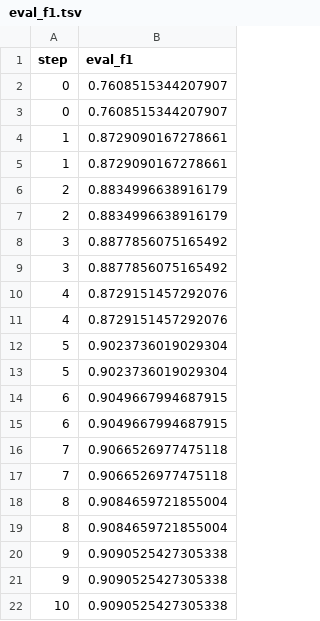
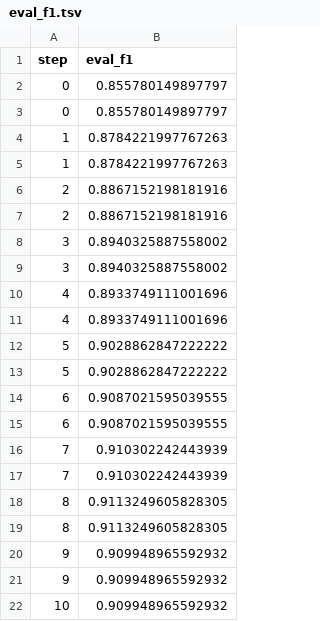
Before and after one commit to BeckResearchLab/learn2thermML, a TSV file: data/ogt_protein_classifier/dvclive/plots/metrics/eval_f1.tsv, drawn as a sheet.

Commit message:
trained model using dataset with duplicates pruned greater than 0.85 jaccard

```diff
--- a/data/ogt_protein_classifier/dvclive/plots/metrics/eval_f1.tsv
+++ b/data/ogt_protein_classifier/dvclive/plots/metrics/eval_f1.tsv
@@ -1,22 +1,22 @@
 step	eval_f1
-0	0.7608515344207907
-0	0.7608515344207907
-1	0.8729090167278661
-1	0.8729090167278661
-2	0.8834996638916179
-2	0.8834996638916179
-3	0.8877856075165492
-3	0.8877856075165492
-4	0.8729151457292076
-4	0.8729151457292076
-5	0.9023736019029304
-5	0.9023736019029304
-6	0.9049667994687915
-6	0.9049667994687915
-7	0.9066526977475118
-7	0.9066526977475118
-8	0.9084659721855004
-8	0.9084659721855004
-9	0.9090525427305338
-9	0.9090525427305338
-10	0.9090525427305338
+0	0.855780149897797
+0	0.855780149897797
+1	0.8784221997767263
+1	0.8784221997767263
+2	0.8867152198181916
+2	0.8867152198181916
+3	0.8940325887558002
+3	0.8940325887558002
+4	0.8933749111001696
+4	0.8933749111001696
+5	0.9028862847222222
+5	0.9028862847222222
+6	0.9087021595039555
+6	0.9087021595039555
+7	0.910302242443939
+7	0.910302242443939
+8	0.9113249605828305
+8	0.9113249605828305
+9	0.909948965592932
+9	0.909948965592932
+10	0.909948965592932
```
Also changed, not shown: data/ogt_protein_classifier/dvclive/plots/metrics/epoch.tsv, data/ogt_protein_classifier/dvclive/plots/metrics/eval_accuracy.tsv, 21 other files.
